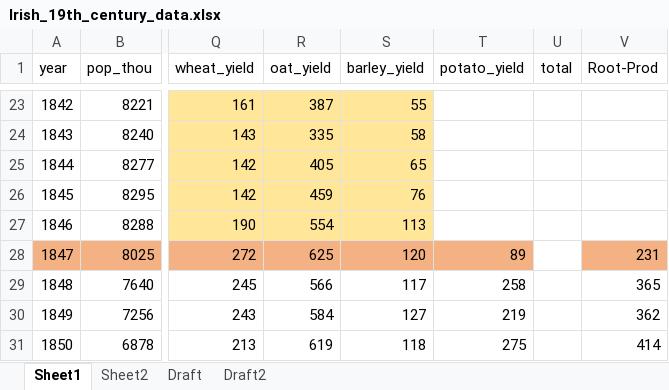
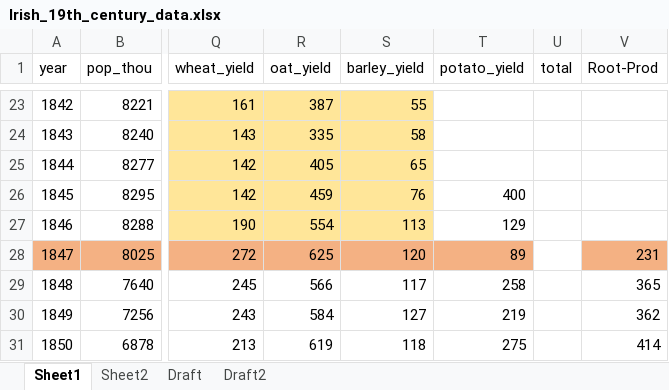
Before and after one commit to chxiii/Dissertation_Summer2024, an Excel workbook: 01_data/Irish_19th_century_data.xlsx, sheet Sheet1, drawn as a sheet; only a part is shown, gaps mark what is left out; values as stored, in another font and other column widths than the file's, no borders; the diff names each change by its address in the sheet, - before the commit and + after, or states it on an @@ line.

Commit message:
data

```diff
--- a/01_data/Irish_19th_century_data.xlsx (sheet Sheet1)
+++ b/01_data/Irish_19th_century_data.xlsx (sheet Sheet1)
-T26 (potato_yield): (empty)
+T26 (potato_yield): 400
-T27 (potato_yield): (empty)
+T27 (potato_yield): 129
```
Also changed, not shown: 8 other files.
